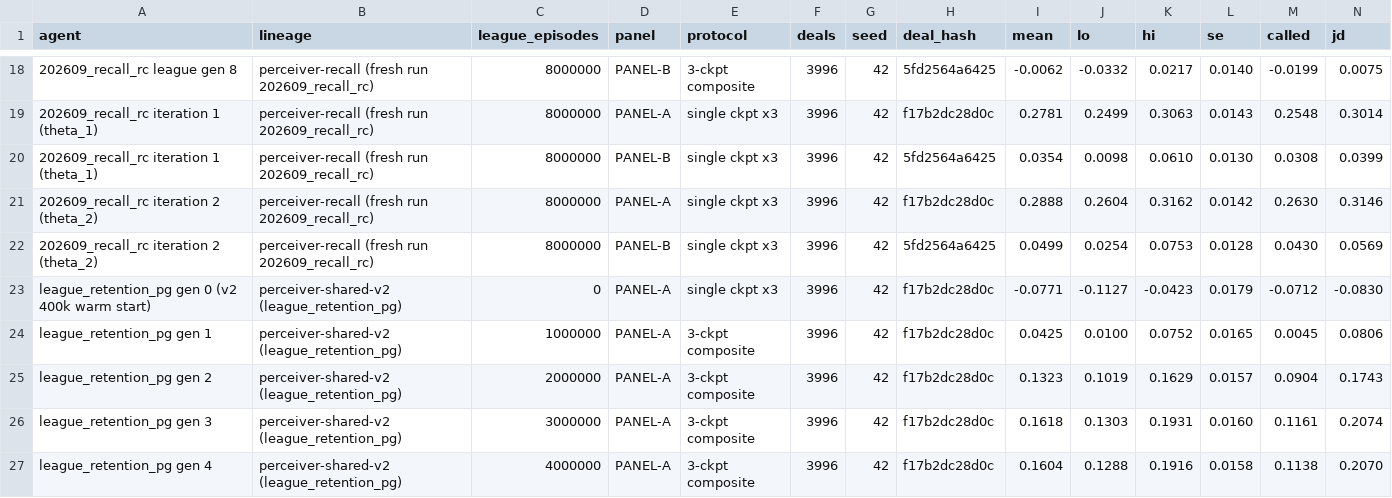
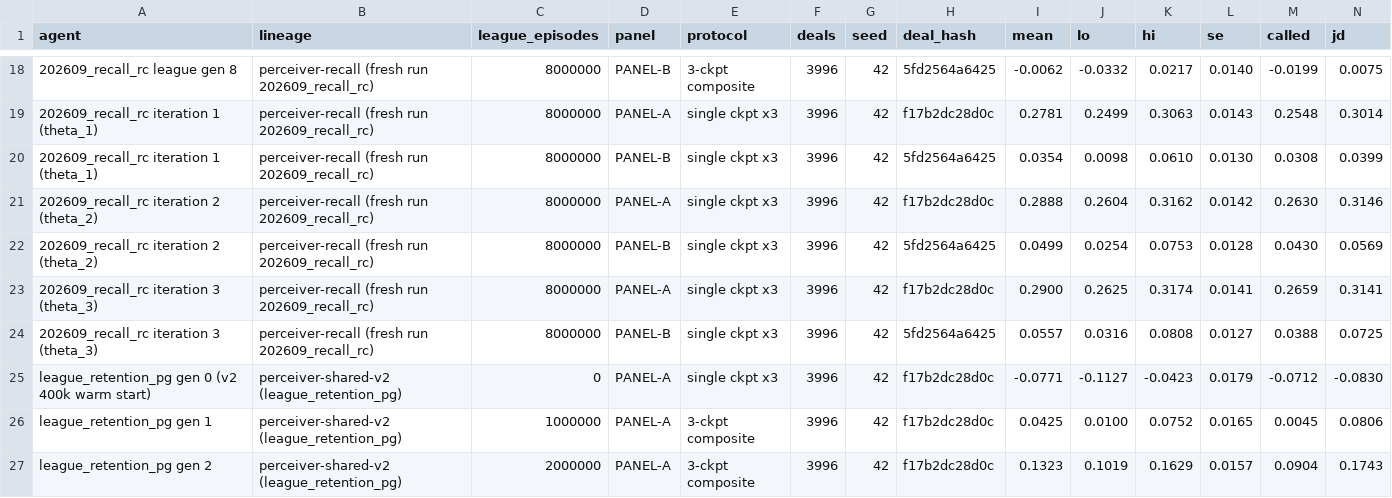
Before and after one commit to adamanthil/sheepsheadai, a CSV file: notebooks/panel_reference.csv, drawn as a sheet; only a part is shown, gaps mark what is left out; the shorter side is filled out with more unchanged rows; rows hold the shown columns only; the diff names each change by its address in the sheet, - before the commit and + after, or states it on an @@ line.

```diff
--- a/notebooks/panel_reference.csv
+++ b/notebooks/panel_reference.csv
+row 23: 202609_recall_rc iteration 3 (theta_3) | perceiver-recall (fresh run 202609_recall_rc) | 8000000 | PANEL-A | single ckpt x3 | 3996 | 42 | f17b2dc28d0c | 0.2900 | 0.2625 | 0.3174 | 0.0141 | 0.2659 | 0.3141
+row 24: 202609_recall_rc iteration 3 (theta_3) | perceiver-recall (fresh run 202609_recall_rc) | 8000000 | PANEL-B | single ckpt x3 | 3996 | 42 | 5fd2564a6425 | 0.0557 | 0.0316 | 0.0808 | 0.0127 | 0.0388 | 0.0725
```
Also changed, not shown: 1 other file.
